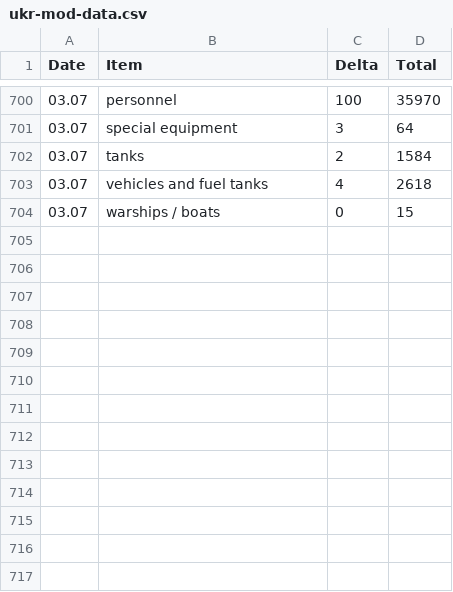
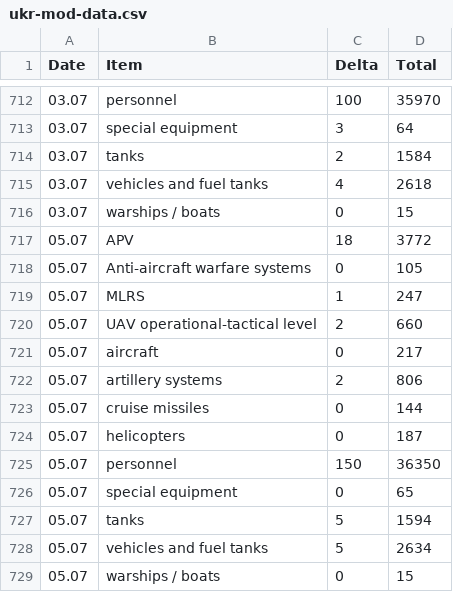
Before and after one commit to JJ/raku-ukr-mod-data, a CSV file: resources/ukr-mod-data.csv, drawn as a sheet; only a part is shown, gaps mark what is left out; the diff covers the shown part only.

Commit message:
Fixed CSV after #33

```diff
--- a/resources/ukr-mod-data.csv
+++ b/resources/ukr-mod-data.csv
@@ -704 +716,14 @@ Date, Item, Delta, Total
 03.07, warships / boats, 0, 15
+05.07, APV, 18, 3772
+05.07, Anti-aircraft warfare systems, 0, 105
+05.07, MLRS, 1, 247
+05.07, UAV operational-tactical level, 2, 660
+05.07, aircraft, 0, 217
+05.07, artillery systems, 2, 806
+05.07, cruise missiles, 0, 144
+05.07, helicopters, 0, 187
+05.07, personnel, 150, 36350
+05.07, special equipment, 0, 65
+05.07, tanks, 5, 1594
+05.07, vehicles and fuel tanks, 5, 2634
+05.07, warships / boats, 0, 15
```
Also changed, not shown: 12 added rows and 1 edited cell elsewhere in this file.
